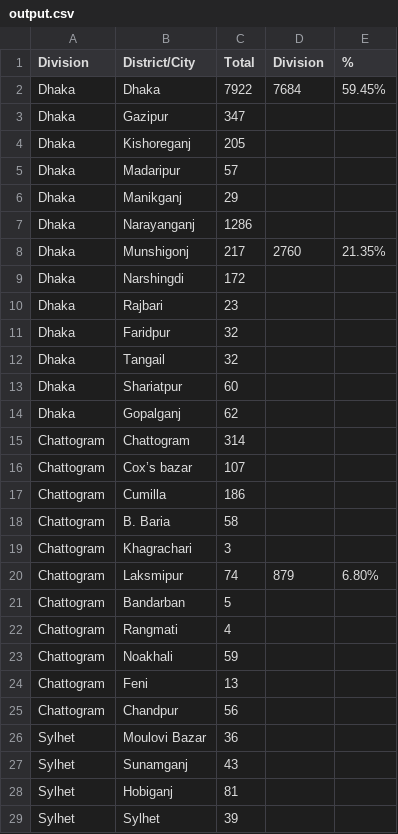
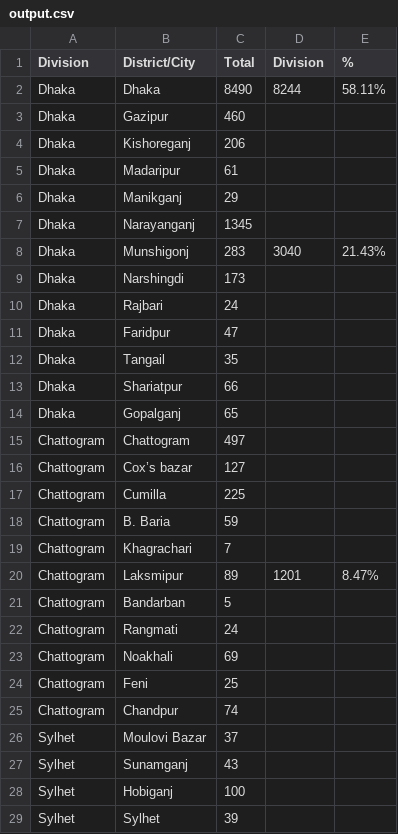
Before and after one commit to rizveeredwan/Corona-History, a CSV file: bangladesh-data/output.csv, drawn as a sheet; only a part is shown; the diff covers the shown part only.

```diff
--- a/bangladesh-data/output.csv
+++ b/bangladesh-data/output.csv
@@ -1,29 +1,29 @@
 Division,District/City,Total,Division,%
-Dhaka,Dhaka,7922,7684,59.45%
-Dhaka,Gazipur,347,,
-Dhaka,Kishoreganj,205,,
-Dhaka,Madaripur,57,,
+Dhaka,Dhaka,8490,8244,58.11%
+Dhaka,Gazipur,460,,
+Dhaka,Kishoreganj,206,,
+Dhaka,Madaripur,61,,
 Dhaka,Manikganj,29,,
-Dhaka,Narayanganj,1286,,
-Dhaka,Munshigonj,217,2760,21.35%
-Dhaka,Narshingdi,172,,
-Dhaka,Rajbari,23,,
-Dhaka,Faridpur,32,,
-Dhaka,Tangail,32,,
-Dhaka,Shariatpur,60,,
-Dhaka,Gopalganj,62,,
-Chattogram,Chattogram,314,,
-Chattogram,Cox’s bazar,107,,
-Chattogram,Cumilla,186,,
-Chattogram,B. Baria,58,,
-Chattogram,Khagrachari,3,,
-Chattogram,Laksmipur,74,879,6.80%
+Dhaka,Narayanganj,1345,,
+Dhaka,Munshigonj,283,3040,21.43%
+Dhaka,Narshingdi,173,,
+Dhaka,Rajbari,24,,
+Dhaka,Faridpur,47,,
+Dhaka,Tangail,35,,
+Dhaka,Shariatpur,66,,
+Dhaka,Gopalganj,65,,
+Chattogram,Chattogram,497,,
+Chattogram,Cox’s bazar,127,,
+Chattogram,Cumilla,225,,
+Chattogram,B. Baria,59,,
+Chattogram,Khagrachari,7,,
+Chattogram,Laksmipur,89,1201,8.47%
 Chattogram,Bandarban,5,,
-Chattogram,Rangmati,4,,
-Chattogram,Noakhali,59,,
-Chattogram,Feni,13,,
-Chattogram,Chandpur,56,,
-Sylhet,Moulovi Bazar,36,,
+Chattogram,Rangmati,24,,
+Chattogram,Noakhali,69,,
+Chattogram,Feni,25,,
+Chattogram,Chandpur,74,,
+Sylhet,Moulovi Bazar,37,,
 Sylhet,Sunamganj,43,,
-Sylhet,Hobiganj,81,,
+Sylhet,Hobiganj,100,,
 Sylhet,Sylhet,39,,
```
Also changed, not shown: 73 edited cells elsewhere in this file, bangladesh-data/DistrictData.csv, bangladesh-data/bd_cases.csv, 6 other files.
